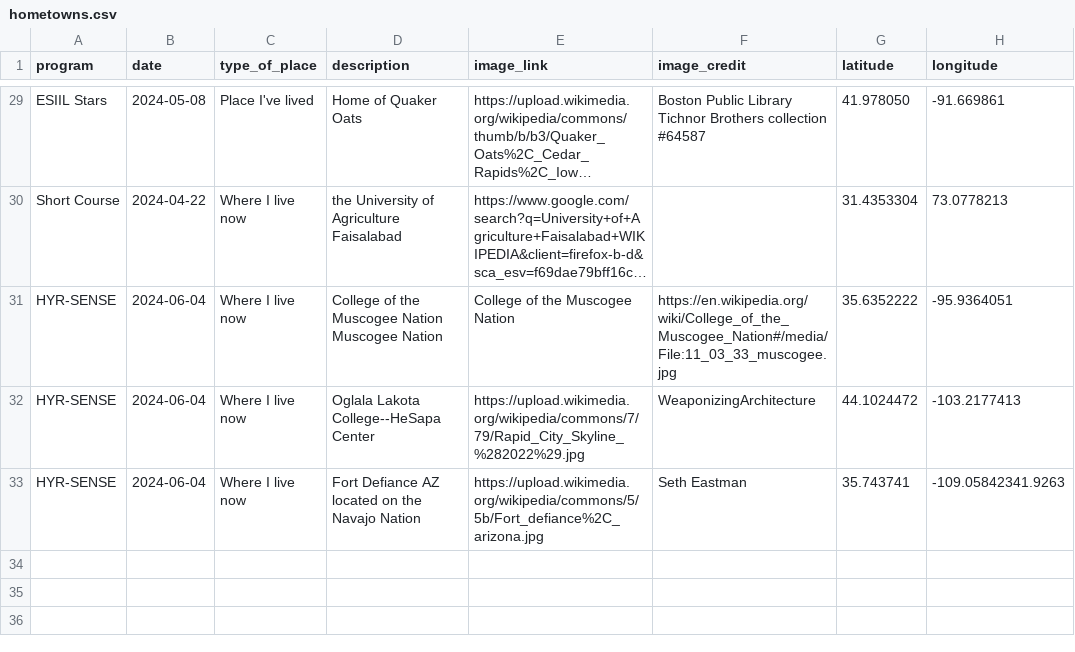
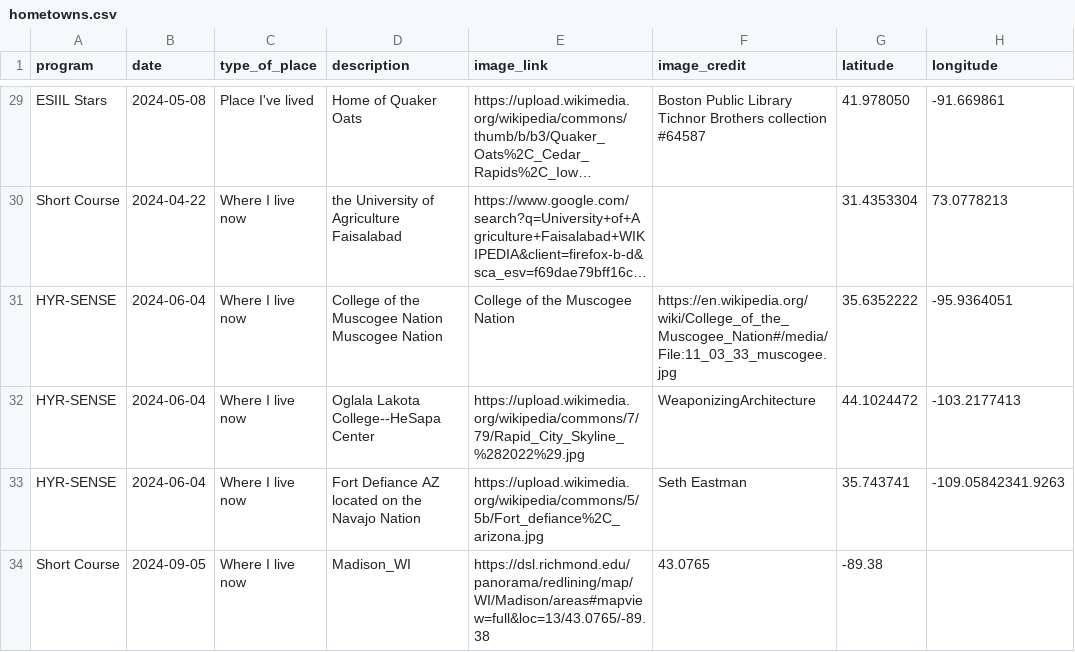
Before and after one commit to cu-esiil-edu/hometowns, a CSV file: hometowns.csv, drawn as a sheet; only a part is shown, gaps mark what is left out; long unchanged cells end in ….

Commit message:
add Madison to hometowns.csv

```diff
--- a/hometowns.csv
+++ b/hometowns.csv
@@ -33 +33,2 @@ HYR-SENSE,2024-06-04,Where I live now,Oglala Lakota College--HeSapa Center,https
 HYR-SENSE,2024-06-04,Where I live now,Fort Defiance AZ located on the Navajo Nation,https://upload.wikimedia.org/wikipedia/commons/5/5b/Fort_defiance%2C_arizona.jpg,Seth Eastman,35.743741,-109.05842341.9263
+Short Course,2024-09-05,Where I live now,Madison_WI,https://dsl.richmond.edu/panorama/redlining/map/WI/Madison/areas#mapview=full&loc=13/43.0765/-89.38,43.0765,-89.38
```
